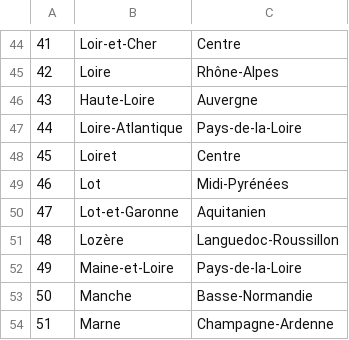
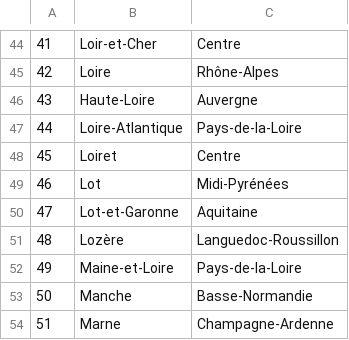
Before and after one commit to PatrickBeck/kfzcheck, a CSV file: src/opt/kfzcheck/kfzlist/fr.csv, drawn as a sheet; only a part is shown, gaps mark what is left out; the diff covers the shown part only.

```diff
--- a/src/opt/kfzcheck/kfzlist/fr.csv
+++ b/src/opt/kfzcheck/kfzlist/fr.csv
@@ -49,3 +49,3 @@
 "46","Lot","Midi-Pyrénées"
-"47","Lot-et-Garonne","Aquitanien"
+"47","Lot-et-Garonne","Aquitaine"
 "48","Lozère","Languedoc-Roussillon"
```
Also changed, not shown: 21 edited cells elsewhere in this file, src/opt/kfzcheck/kfzlist/de.csv, 6 other files.
